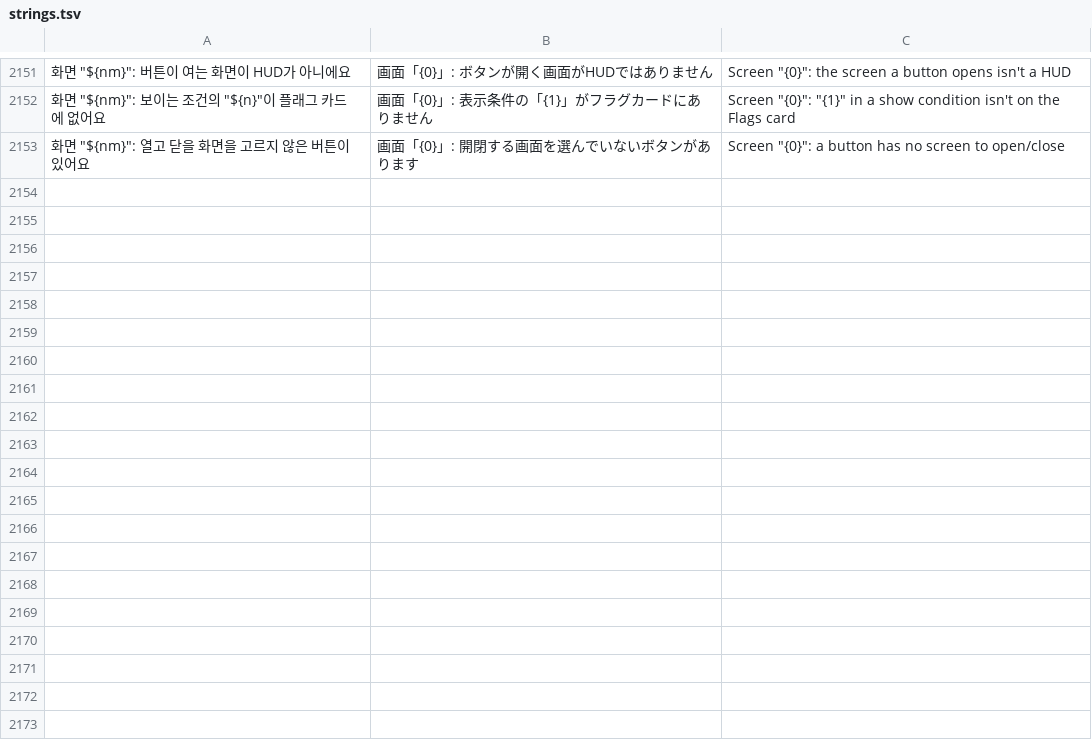
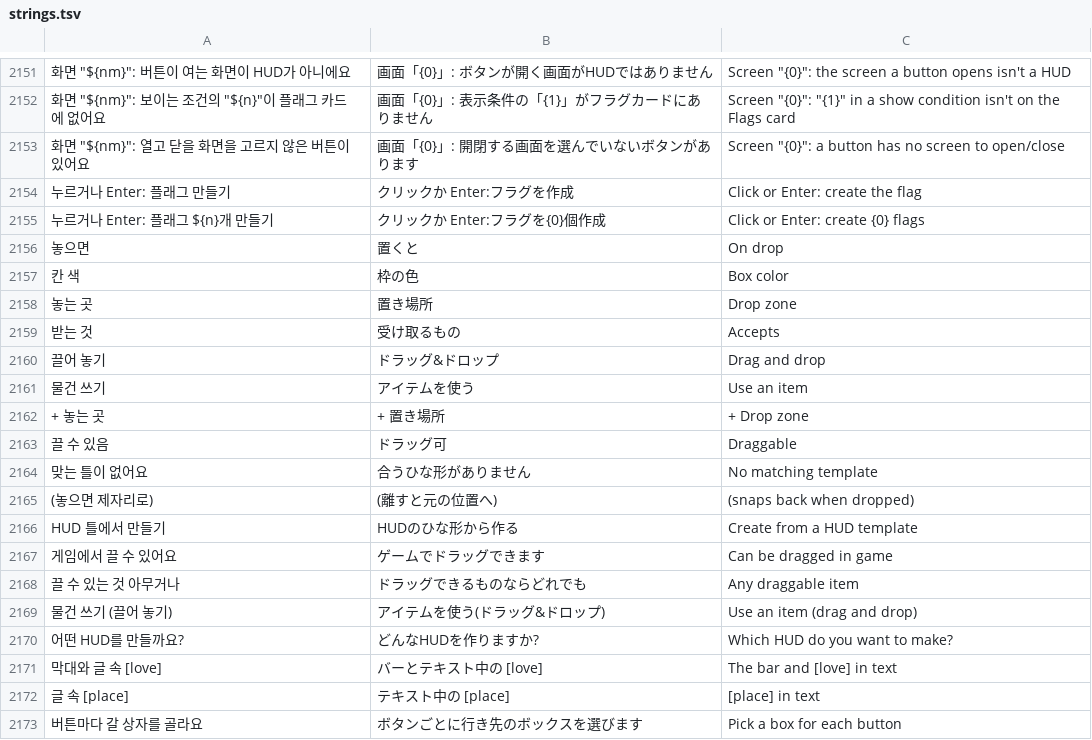
Before and after one commit to halftomatodev/pygaki, a TSV file: pykaki/i18n/strings.tsv, drawn as a sheet; only a part is shown, gaps mark what is left out; the diff covers the shown part only; the diff names each change by its address in the sheet, - before the commit and + after, or states it on an @@ line.

```diff
--- a/pykaki/i18n/strings.tsv
+++ b/pykaki/i18n/strings.tsv
+row 2154: 누르거나 Enter: 플래그 만들기 | クリックか Enter:フラグを作成 | Click or Enter: create the flag
+row 2155: 누르거나 Enter: 플래그 ${n}개 만들기 | クリックか Enter:フラグを{0}個作成 | Click or Enter: create {0} flags
+row 2156: 놓으면 | 置くと | On drop
+row 2157: 칸 색 | 枠の色 | Box color
+row 2158: 놓는 곳 | 置き場所 | Drop zone
+row 2159: 받는 것 | 受け取るもの | Accepts
+row 2160: 끌어 놓기 | ドラッグ&ドロップ | Drag and drop
+row 2161: 물건 쓰기 | アイテムを使う | Use an item
+row 2162: + 놓는 곳 | + 置き場所 | + Drop zone
+row 2163: 끌 수 있음 | ドラッグ可 | Draggable
+row 2164: 맞는 틀이 없어요 | 合うひな形がありません | No matching template
+row 2165: (놓으면 제자리로) | (離すと元の位置へ) | (snaps back when dropped)
+row 2166: HUD 틀에서 만들기 | HUDのひな形から作る | Create from a HUD template
+row 2167: 게임에서 끌 수 있어요 | ゲームでドラッグできます | Can be dragged in game
+row 2168: 끌 수 있는 것 아무거나 | ドラッグできるものならどれでも | Any draggable item
+row 2169: 물건 쓰기 (끌어 놓기) | アイテムを使う(ドラッグ&ドロップ) | Use an item (drag and drop)
+row 2170: 어떤 HUD를 만들까요? | どんなHUDを作りますか? | Which HUD do you want to make?
+row 2171: 막대와 글 속 [love] | バーとテキスト中の [love] | The bar and [love] in text
+row 2172: 글 속 [place] | テキスト中の [place] | [place] in text
+row 2173: 버튼마다 갈 상자를 골라요 | ボタンごとに行き先のボックスを選びます | Pick a box for each button
```
Also changed, not shown: 18 added rows elsewhere in this file, 24 other files.
